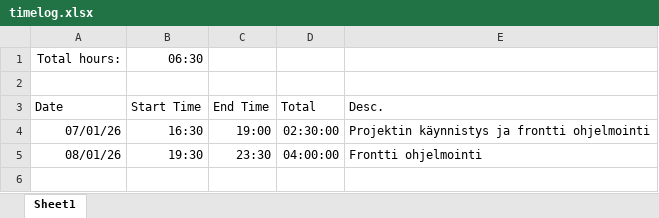
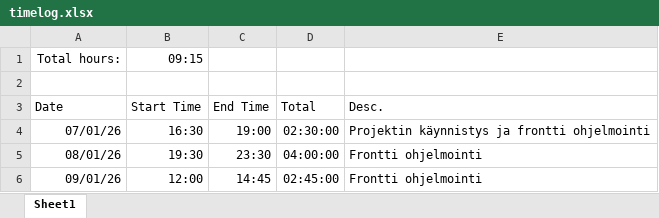
Before and after one commit to sjkorpela/riichi-mahjong-hand-points-calculator, an Excel workbook: timelog.xlsx, sheet Sheet1, drawn as a sheet; values as stored, in another font and other column widths than the file's, no borders; the diff names each change by its address in the sheet, - before the commit and + after, or states it on an @@ line.

Commit message:
Update Timelog

```diff
--- a/timelog.xlsx (sheet Sheet1)
+++ b/timelog.xlsx (sheet Sheet1)
-B1 (Start Time): 06:30
+B1 (Start Time): 09:15
+row 6: 09/01/26 | 12:00 | 14:45 | 02:45:00 | Frontti ohjelmointi
```
Also changed, not shown: 2 other files.
